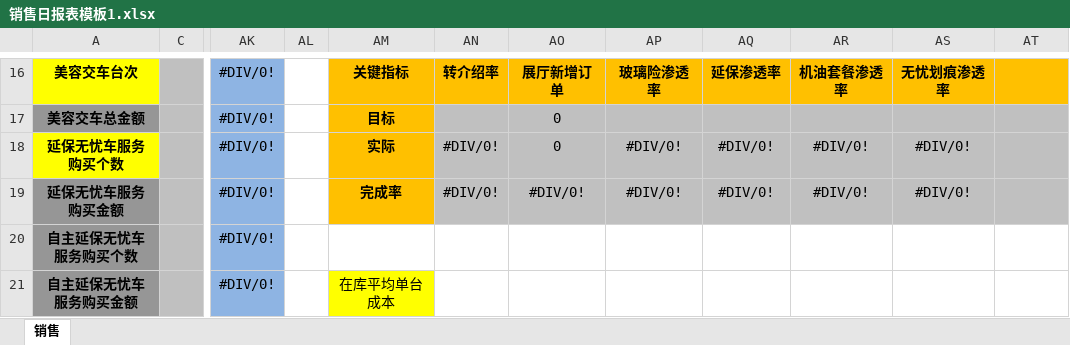
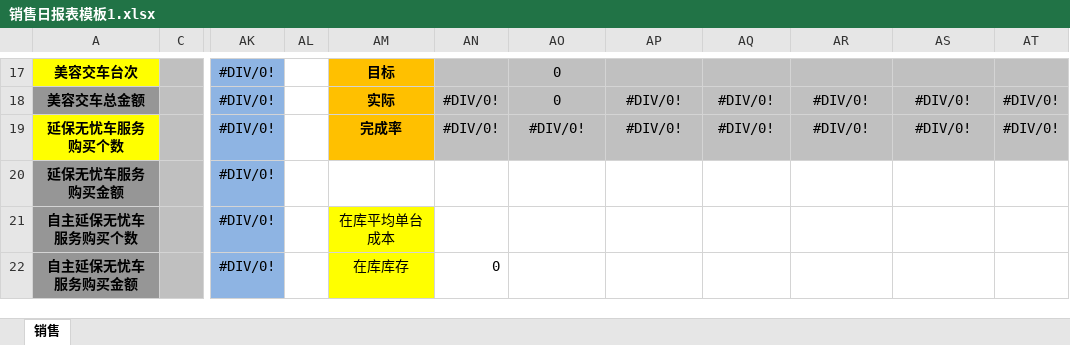
Before and after one commit to shaohaiou/hongxu, an Excel workbook: Hx.BackAdmin/App_Data/销售日报表模板1.xlsx, sheet 销售, drawn as a sheet; only a part is shown, gaps mark what is left out; values as stored, in another font and other column widths than the file's, no borders; addresses are those after the commit; the diff covers the shown part only; the diff names each change by its address in the sheet, - before the commit and + after, or states it on an @@ line.

```diff
--- a/Hx.BackAdmin/App_Data/销售日报表模板1.xlsx (sheet 销售)
+++ b/Hx.BackAdmin/App_Data/销售日报表模板1.xlsx (sheet 销售)
-AM17: 关键指标
+AM17: 目标
-AN17: 转介绍率
+AN17: (empty)
-AN17:AT17 fill: #FFC000
+AN17:AT17 fill: #C0C0C0
-AO17: 展厅新增订单
+AO17: 0
-AO17 bold: on
+AO17 bold: off
-AP17: 玻璃险渗透率
+AP17: (empty)
-AQ17: 延保渗透率
+AQ17: (empty)
-AR17: 机油套餐渗透率
+AR17: (empty)
-AS17: 无忧划痕渗透率
+AS17: (empty)
-AM18: 目标
+AM18: 实际
-AN18: (empty)
+AN18: #DIV/0!
-AP18: (empty)
+AP18: #DIV/0!
-AQ18: (empty)
+AQ18: #DIV/0!
-AR18: (empty)
+AR18: #DIV/0!
-AS18: (empty)
+AS18: #DIV/0!
-AT18:AT19: (empty)
+AT18:AT19: #DIV/0!
-AM19: 实际
+AM19: 完成率
-AO19: 0
+AO19: #DIV/0!
-AM20: 完成率
+AM20: (empty)
-AM20 fill: #FFC000
+AM20 fill: none
-AN20: #DIV/0!
+AN20: (empty)
-AN20:AT20 fill: #C0C0C0
+AN20:AT20 fill: none
-AO20: #DIV/0!
+AO20: (empty)
-AP20: #DIV/0!
+AP20: (empty)
-AQ20: #DIV/0!
+AQ20: (empty)
-AR20: #DIV/0!
+AR20: (empty)
-AS20: #DIV/0!
+AS20: (empty)
-AM21: (empty)
+AM21: 在库平均单台成本
-AM21 fill: none
+AM21 fill: #FFFF00
-AM22: 在库平均单台成本
+AM22: 在库库存
-AN22: (empty)
+AN22: 0
```
Also changed, not shown: 1 added row, 34 edited cells and cell formats elsewhere in this sheet, formulas that keep their value, Hx.BackAdmin/App_Data/客服日报表模板.xlsx, Hx.BackAdmin/App_Data/销售日报表模板.xlsx, 25 other files.
